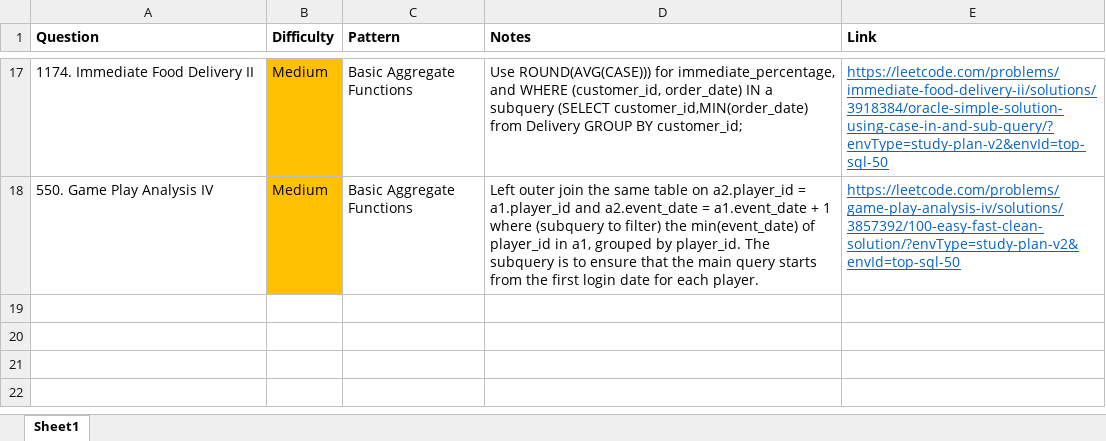
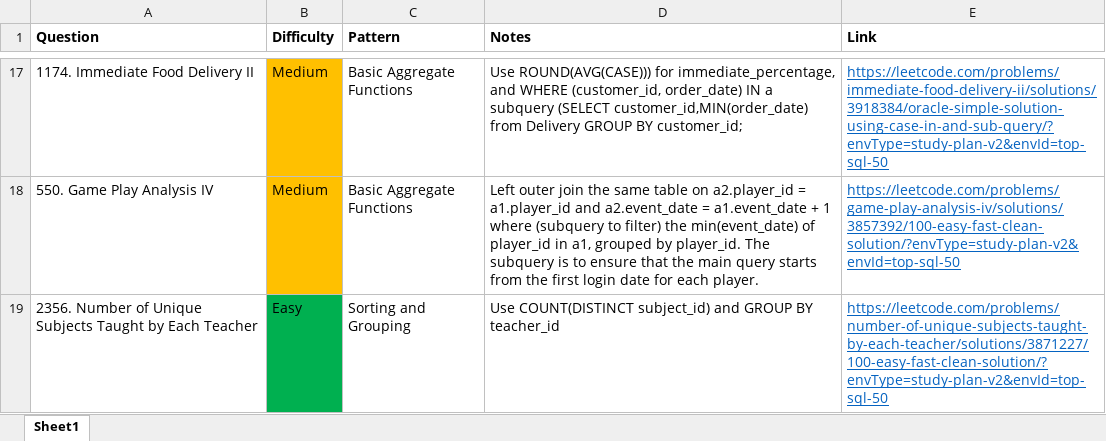
Before and after one commit to park-jsdev/library, an Excel workbook: sql/patterns/SQL50.xlsx, sheet Sheet1, drawn as a sheet; only a part is shown, gaps mark what is left out; values as stored, in another font and other column widths than the file's, no borders; table styles not drawn; the diff names each change by its address in the sheet, - before the commit and + after, or states it on an @@ line.

```diff
--- a/sql/patterns/SQL50.xlsx (sheet Sheet1)
+++ b/sql/patterns/SQL50.xlsx (sheet Sheet1)
+row 19: 2356. Number of Unique Subjects Taught by Each Teacher | Easy | Sorting and Grouping | Use COUNT(DISTINCT subject_id) and GROUP BY teacher_id | https://leetcode.com/problems/number-of-unique-subjects-taught-by-each-teacher/solutions/3871227/100-easy-fast-clean-solution/?envType=study-plan-v2&envId=top-sql-50
```
Also changed, not shown: java/TopInterview150_LC75.xlsx, 2 other files.
